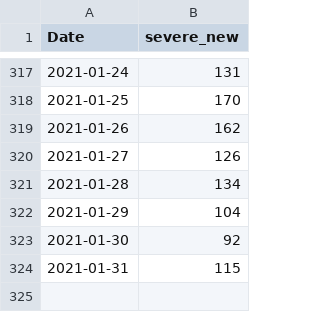
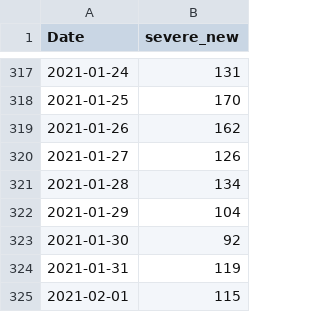
Before and after one commit to asafpr/COVID19_data, a CSV file: new_severe_cases.csv, drawn as a sheet; only a part is shown, gaps mark what is left out.

Commit message:
Update Feb-2

```diff
--- a/new_severe_cases.csv
+++ b/new_severe_cases.csv
@@ -323,2 +323,3 @@
 2021-01-30,92
-2021-01-31,115
+2021-01-31,119
+2021-02-01,115
```
